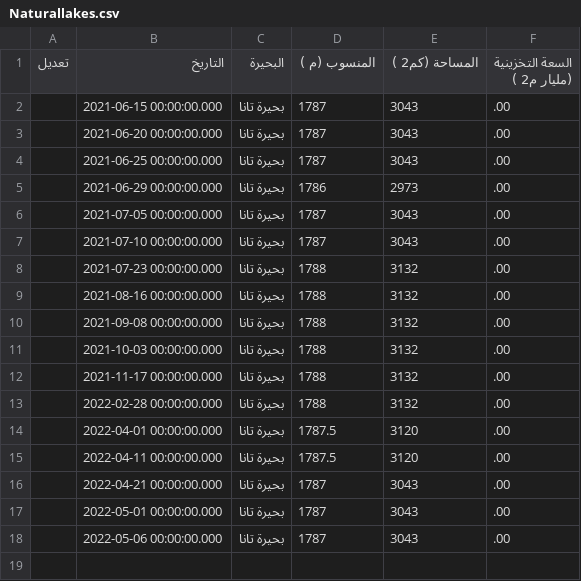
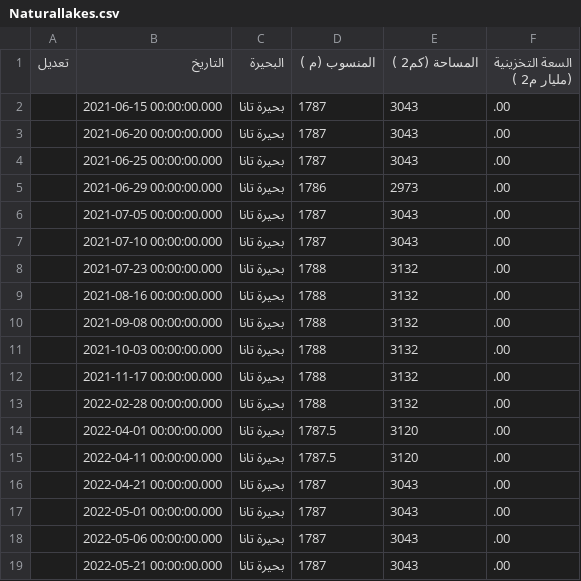
Before and after one commit to hosamn/NFC, a CSV file: data/Naturallakes.csv, drawn as a sheet; the diff names each change by its address in the sheet, - before the commit and + after, or states it on an @@ line.

```diff
--- a/data/Naturallakes.csv
+++ b/data/Naturallakes.csv
+row 19:  | 2022-05-21 00:00:00.000 | بحيرة تانا | 1787 | 3043 | .00
```
Also changed, not shown: data/Damlakes.csv, 21 other files.
